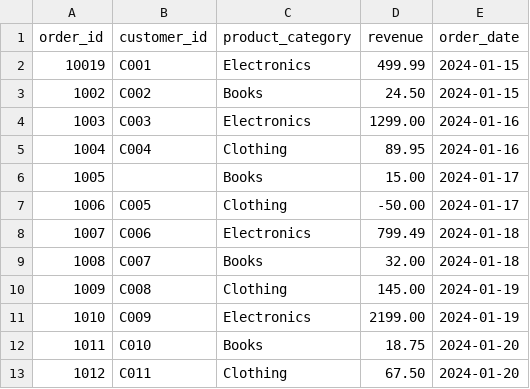
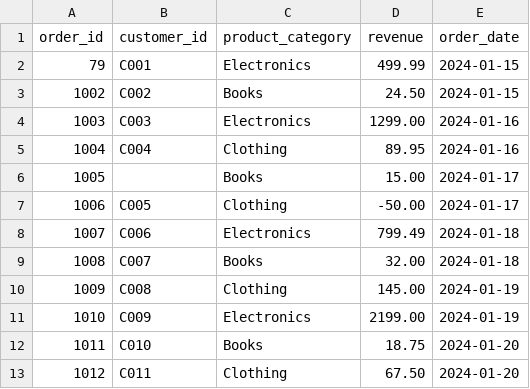
Before and after one commit to Afifi008/ETL_WorkFlow_Second_session, a CSV file: data/raw_sales.csv, drawn as a sheet.

Commit message:
change in the raw data and the path

```diff
--- a/data/raw_sales.csv
+++ b/data/raw_sales.csv
@@ -1,3 +1,3 @@
 order_id,customer_id,product_category,revenue,order_date
-10019,C001,Electronics,499.99,2024-01-15
+79,C001,Electronics,499.99,2024-01-15
 1002,C002,Books,24.50,2024-01-15
```
Also changed, not shown: 1 other file.
